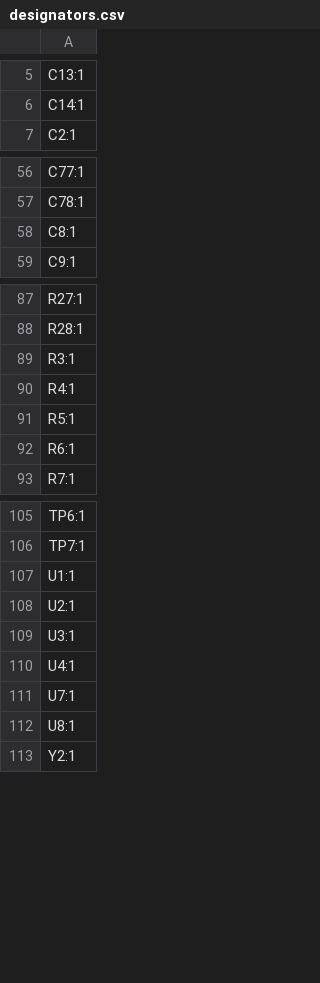
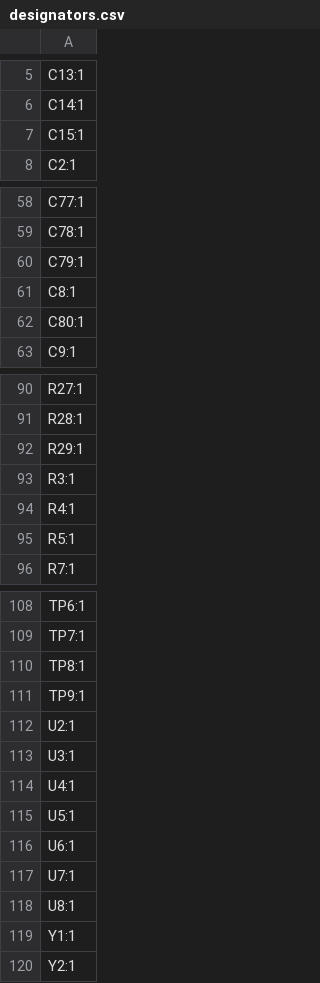
Before and after one commit to zOnlyKroks/pcb-consortium, a CSV file: Bluetooth Box V3/production/designators.csv, drawn as a sheet; only a part is shown, gaps mark what is left out; the diff covers the shown part only.

```diff
--- a/Bluetooth Box V3/production/designators.csv
+++ b/Bluetooth Box V3/production/designators.csv
@@ -6,2 +6,3 @@ C13:1
 C14:1
+C15:1
 C2:1
@@ -57,3 +59,5 @@ C77:1
 C78:1
+C79:1
 C8:1
+C80:1
 C9:1
@@ -88,2 +91,3 @@ R27:1
 R28:1
+R29:1
 R3:1
@@ -91,3 +95,2 @@ R4:1
 R5:1
-R6:1
 R7:1
@@ -106,3 +109,4 @@ TP6:1
 TP7:1
-U1:1
+TP8:1
+TP9:1
 U2:1
@@ -110,4 +114,7 @@ U3:1
 U4:1
+U5:1
+U6:1
 U7:1
 U8:1
+Y1:1
 Y2:1
```
Also changed, not shown: 1 added row and 1 removed row elsewhere in this file, Bluetooth Box V3/production/bom.csv, Bluetooth Box V3/production/positions.csv, 4 other files.
